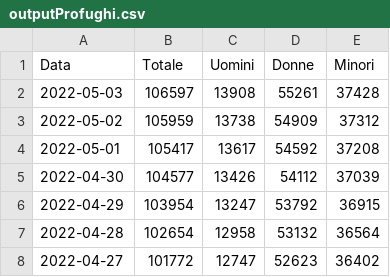
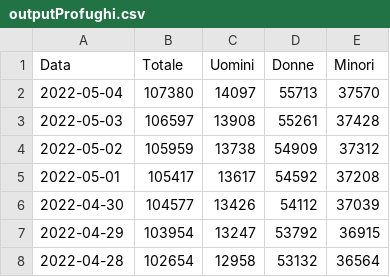
Before and after one commit to vi-enne/profughiUcraina, a CSV file: data/outputProfughi.csv, drawn as a sheet; only a part is shown; the shorter side is filled out with more unchanged rows; the diff names each change by its address in the sheet, - before the commit and + after, or states it on an @@ line.

```diff
--- a/data/outputProfughi.csv
+++ b/data/outputProfughi.csv
+row 2: 2022-05-04 | 107380 | 14097 | 55713 | 37570
```
